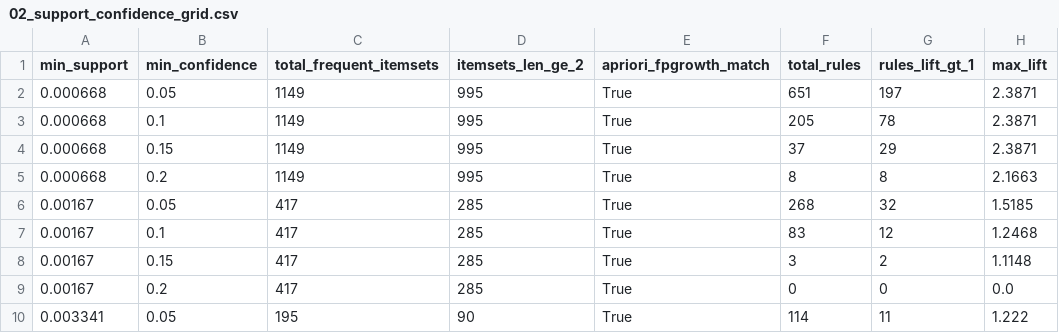
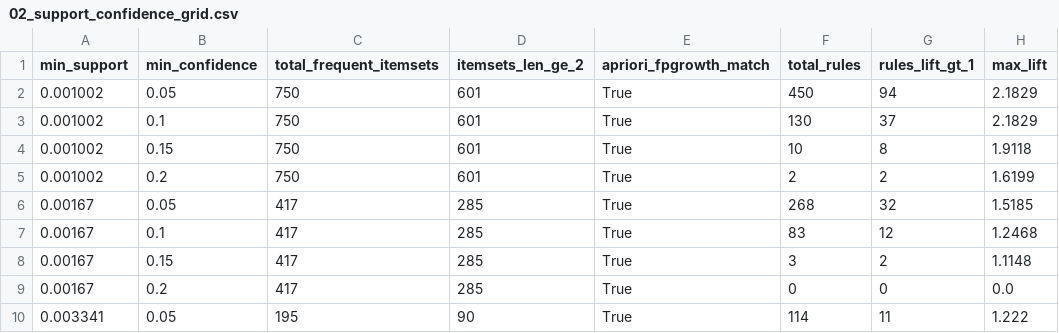
Before and after one commit to dth251/DATA-MINING-PROJECT-01, a CSV file: outputs/tables/02_support_confidence_grid.csv, drawn as a sheet; only a part is shown; removed rows and columns are numbered as before the commit, all else as after; the diff names each change by its address in the sheet, - before the commit and + after, or states it on an @@ line.

```diff
--- a/outputs/tables/02_support_confidence_grid.csv
+++ b/outputs/tables/02_support_confidence_grid.csv
-row 2: 0.000668 | 0.05 | 1149 | 995 | True | 651 | 197 | 2.3871
-row 3: 0.000668 | 0.1 | 1149 | 995 | True | 205 | 78 | 2.3871
-row 4: 0.000668 | 0.15 | 1149 | 995 | True | 37 | 29 | 2.3871
-row 5: 0.000668 | 0.2 | 1149 | 995 | True | 8 | 8 | 2.1663
+row 2: 0.001002 | 0.05 | 750 | 601 | True | 450 | 94 | 2.1829
+row 3: 0.001002 | 0.1 | 750 | 601 | True | 130 | 37 | 2.1829
+row 4: 0.001002 | 0.15 | 750 | 601 | True | 10 | 8 | 1.9118
+row 5: 0.001002 | 0.2 | 750 | 601 | True | 2 | 2 | 1.6199
```
Also changed, not shown: outputs/tables/03_benchmark_apriori_vs_fpgrowth.csv, outputs/tables/04_filtered_rules_lift_gt_1.csv, 13 other files.
